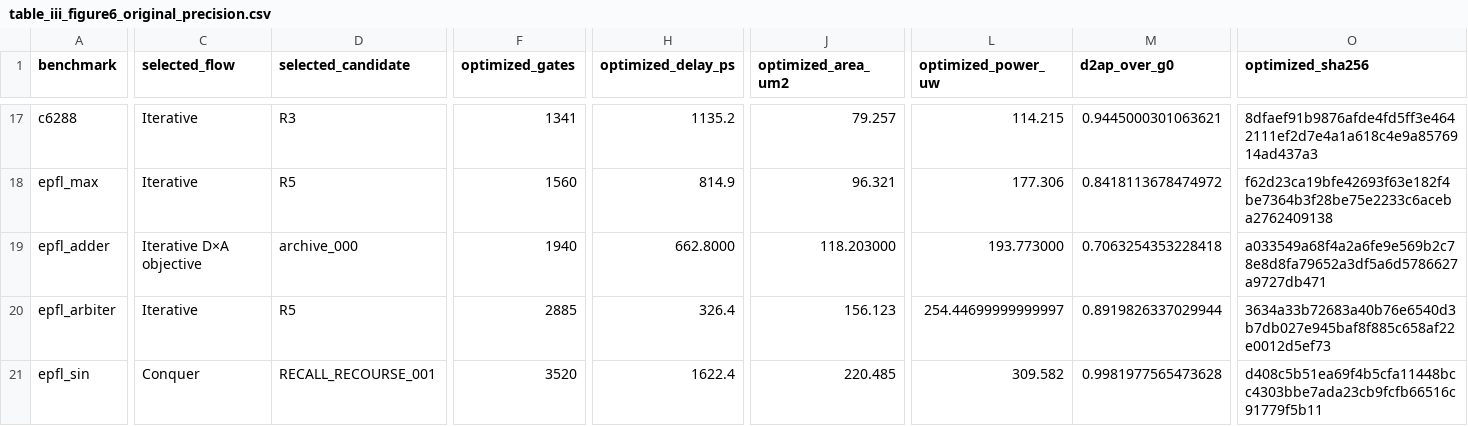
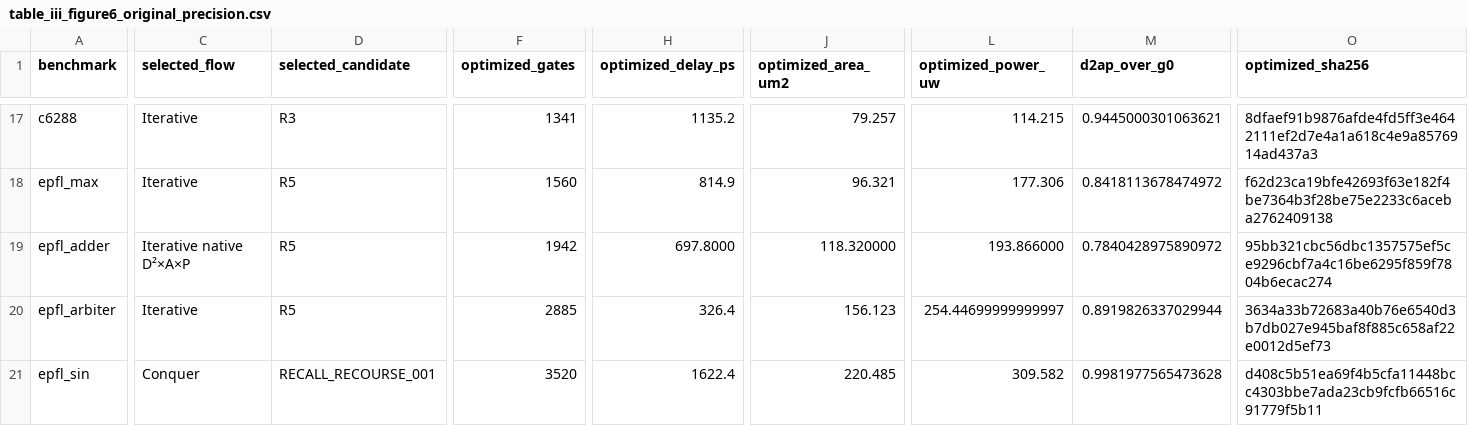
Before and after one commit to YokoiWing/E-SCOPE, a CSV file: evidence/main28/table_iii_figure6_original_precision.csv, drawn as a sheet; only a part is shown, gaps mark what is left out; the diff covers the shown part only; the diff names each change by its address in the sheet, - before the commit and + after, or states it on an @@ line.

Commit message:
Correct main experiment objectives and round caps

```diff
--- a/evidence/main28/table_iii_figure6_original_precision.csv
+++ b/evidence/main28/table_iii_figure6_original_precision.csv
-C19 (selected_flow): Iterative D×A objective
+C19 (selected_flow): Iterative native D²×A×P
-D19 (selected_candidate): archive_000
+D19 (selected_candidate): R5
-F19 (optimized_gates): 1940
+F19 (optimized_gates): 1942
-H19 (optimized_delay_ps): 662.8000
+H19 (optimized_delay_ps): 697.8000
-J19 (optimized_area_um2): 118.203000
+J19 (optimized_area_um2): 118.320000
-L19 (optimized_power_uw): 193.773000
+L19 (optimized_power_uw): 193.866000
-M19 (d2ap_over_g0): 0.7063254353228418
+M19 (d2ap_over_g0): 0.7840428975890972
-O19 (optimized_sha256): a033549a68f4a2a6fe9e569b2c78e8d8fa79652a3df5a6d5786627a9727db471
+O19 (optimized_sha256): 95bb321cbc56dbc1357575ef5ce9296cbf7a4c16be6295f859f7804b6ecac274
```
Also changed, not shown: 2 edited cells elsewhere in this file, 14 other files.
